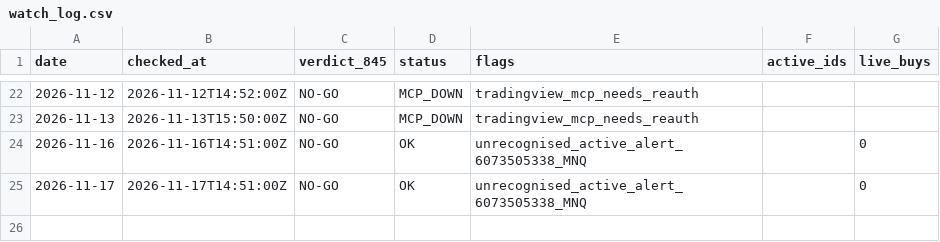
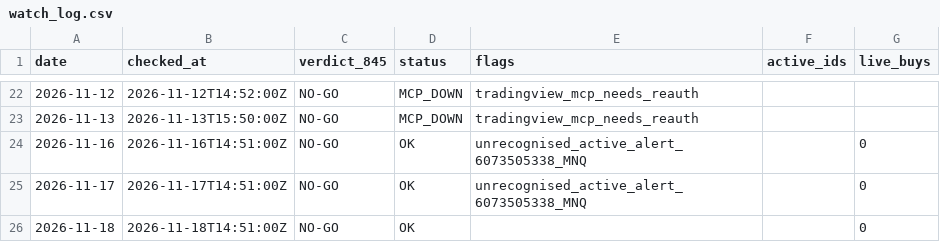
Before and after one commit to tosodo/QuantC, a CSV file: research/orb_breakout/ops/watch_log.csv, drawn as a sheet; only a part is shown, gaps mark what is left out; the diff names each change by its address in the sheet, - before the commit and + after, or states it on an @@ line.

```diff
--- a/research/orb_breakout/ops/watch_log.csv
+++ b/research/orb_breakout/ops/watch_log.csv
+row 26: 2026-11-18 | 2026-11-18T14:51:00Z | NO-GO | OK |  |  | 0
```
